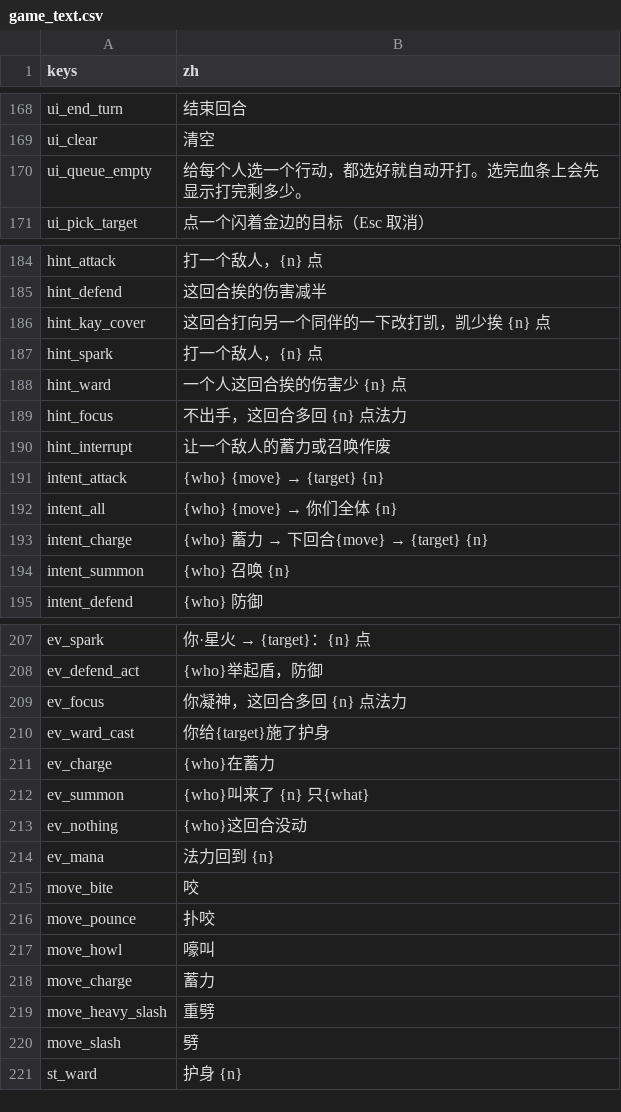
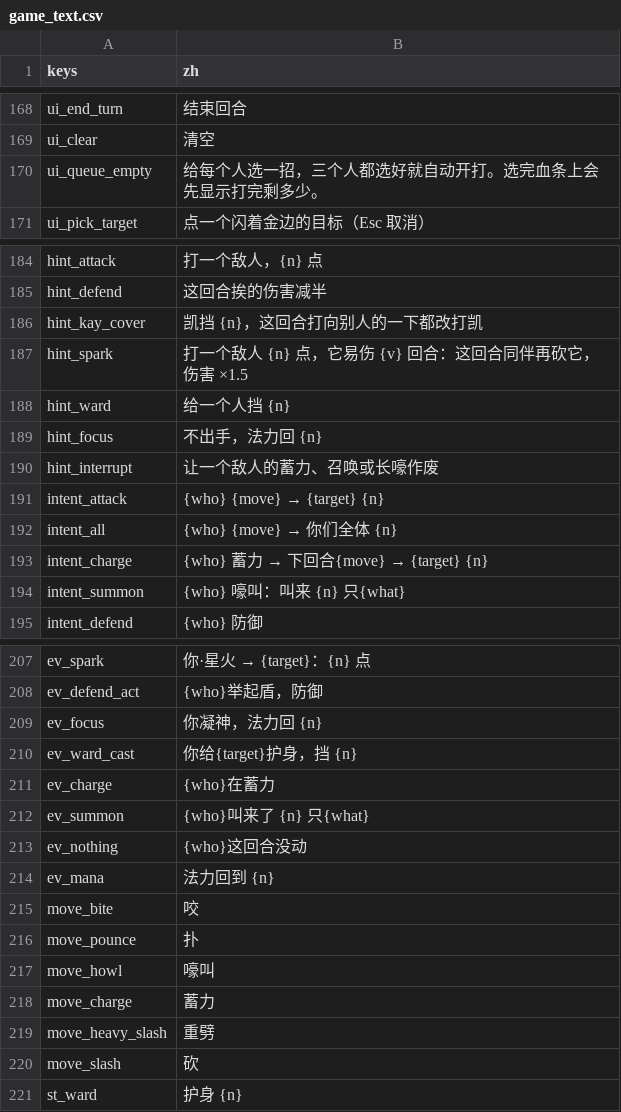
Before and after one commit to salt-byte/arthur-rpg, a CSV file: content/strings/game_text.csv, drawn as a sheet; only a part is shown, gaps mark what is left out; the diff covers the shown part only.

```diff
--- a/content/strings/game_text.csv
+++ b/content/strings/game_text.csv
@@ -169,3 +169,3 @@ ui_end_turn,结束回合
 ui_clear,清空
-ui_queue_empty,给每个人选一个行动，都选好就自动开打。选完血条上会先显示打完剩多少。
+ui_queue_empty,给每个人选一招，三个人都选好就自动开打。选完血条上会先显示打完剩多少。
 ui_pick_target,点一个闪着金边的目标（Esc 取消）
@@ -185,7 +185,7 @@ hint_attack,打一个敌人，{n} 点
 hint_defend,这回合挨的伤害减半
-hint_kay_cover,这回合打向另一个同伴的一下改打凯，凯少挨 {n} 点
-hint_spark,打一个敌人，{n} 点
-hint_ward,一个人这回合挨的伤害少 {n} 点
-hint_focus,不出手，这回合多回 {n} 点法力
-hint_interrupt,让一个敌人的蓄力或召唤作废
+hint_kay_cover,凯挡 {n}，这回合打向别人的一下都改打凯
+hint_spark,打一个敌人 {n} 点，它易伤 {v} 回合：这回合同伴再砍它，伤害 ×1.5
+hint_ward,给一个人挡 {n}
+hint_focus,不出手，法力回 {n}
+hint_interrupt,让一个敌人的蓄力、召唤或长嚎作废
 intent_attack,{who} {move} → {target} {n}
@@ -193,3 +193,3 @@ intent_all,{who} {move} → 你们全体 {n}
 intent_charge,{who} 蓄力 → 下回合{move} → {target} {n}
-intent_summon,{who} 召唤 {n}
+intent_summon,{who} 嚎叫：叫来 {n} 只{what}
 intent_defend,{who} 防御
@@ -208,4 +208,4 @@ ev_spark,你·星火 → {target}：{n} 点
 ev_defend_act,{who}举起盾，防御
-ev_focus,你凝神，这回合多回 {n} 点法力
-ev_ward_cast,你给{target}施了护身
+ev_focus,你凝神，法力回 {n}
+ev_ward_cast,你给{target}护身，挡 {n}
 ev_charge,{who}在蓄力
@@ -215,3 +215,3 @@ ev_mana,法力回到 {n}
 move_bite,咬
-move_pounce,扑咬
+move_pounce,扑
 move_howl,嚎叫
@@ -219,3 +219,3 @@ move_charge,蓄力
 move_heavy_slash,重劈
-move_slash,劈
+move_slash,砍
 st_ward,护身 {n}
```
Also changed, not shown: 66 added rows and 3 edited cells elsewhere in this file, 14 other files.
